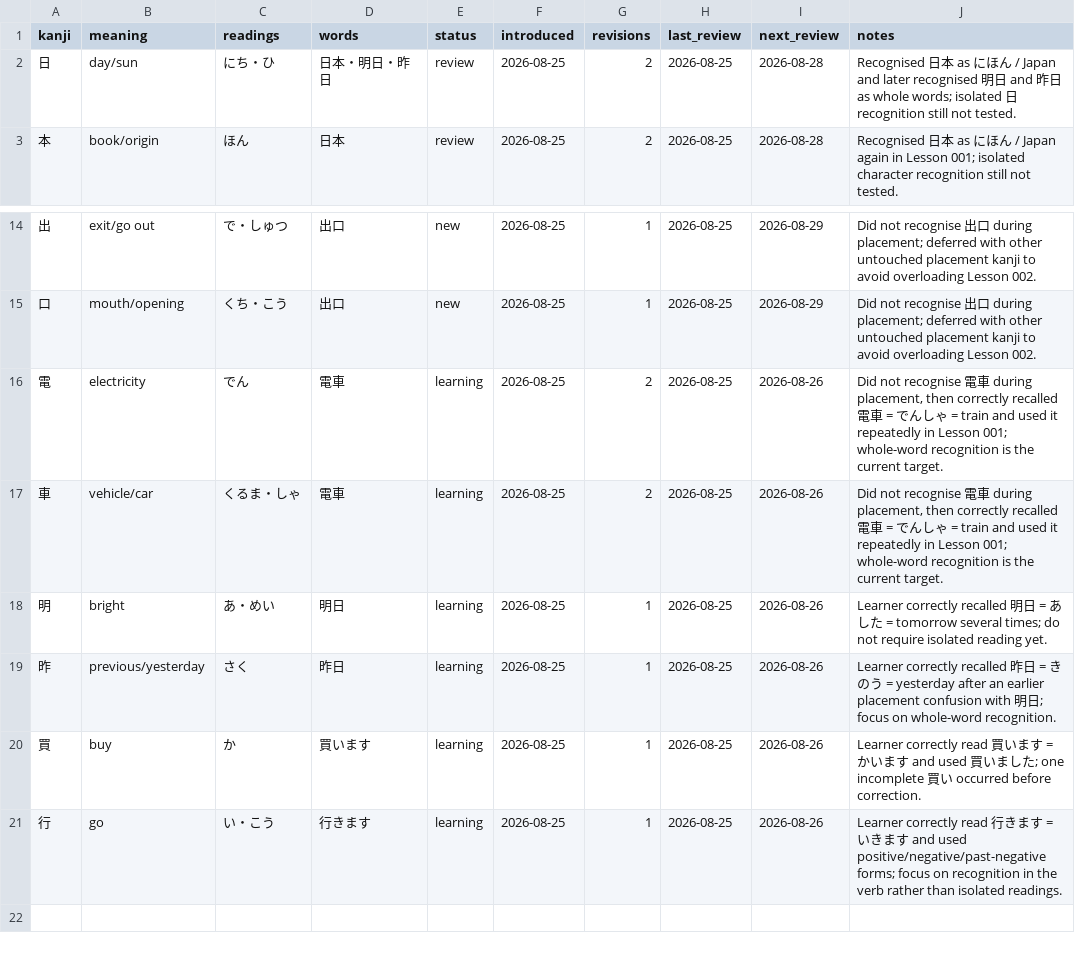
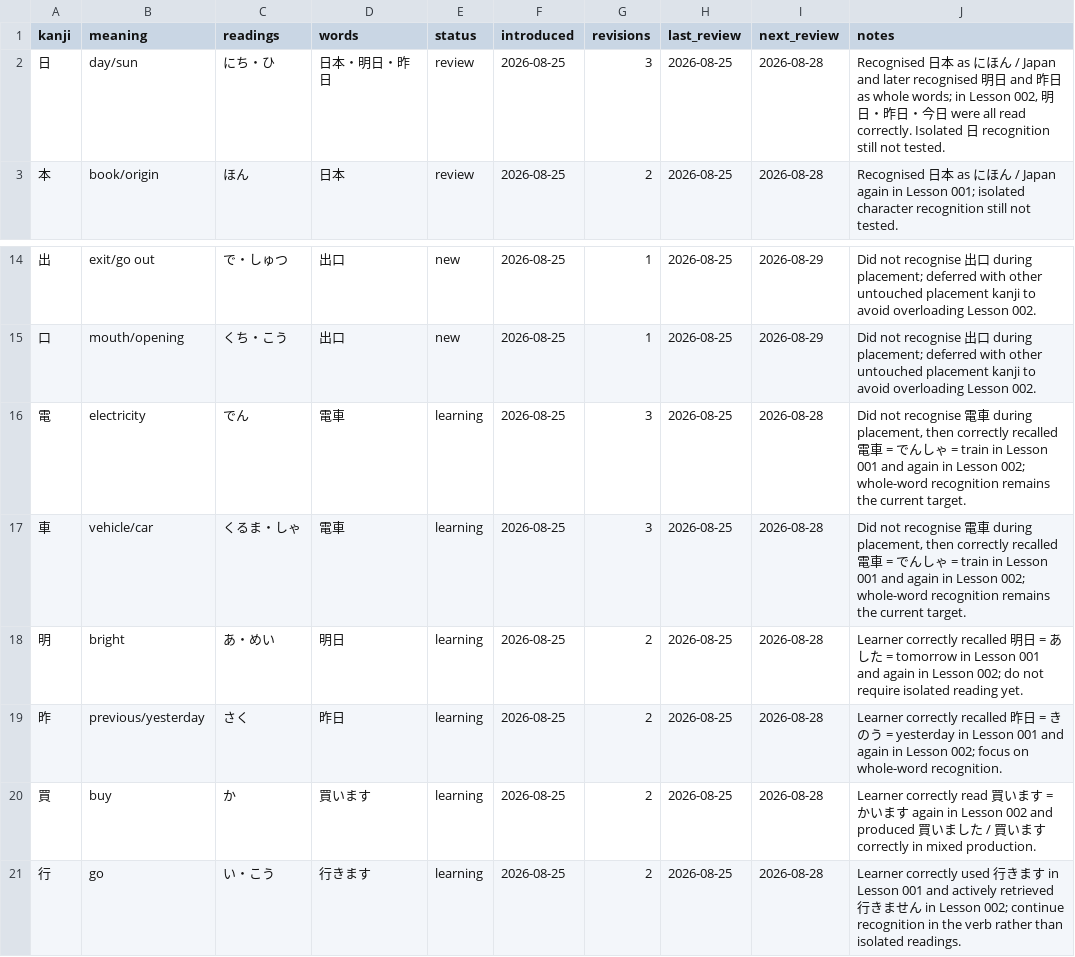
Before and after one commit to FrontierDev/japanese_learning, a CSV file: data/kanji.csv, drawn as a sheet; only a part is shown, gaps mark what is left out.

Commit message:
Record Lesson 002 kanji review

```diff
--- a/data/kanji.csv
+++ b/data/kanji.csv
@@ -1,3 +1,3 @@
 kanji,meaning,readings,words,status,introduced,revisions,last_review,next_review,notes
-日,day/sun,にち・ひ,日本・明日・昨日,review,2026-08-25,2,2026-08-25,2026-08-28,"Recognised 日本 as にほん / Japan and later recognised 明日 and 昨日 as whole words; isolated 日 recognition still not tested."
+日,day/sun,にち・ひ,日本・明日・昨日,review,2026-08-25,3,2026-08-25,2026-08-28,"Recognised 日本 as にほん / Japan and later recognised 明日 and 昨日 as whole words; in Lesson 002, 明日・昨日・今日 were all read correctly. Isolated 日 recognition still not tested."
 本,book/origin,ほん,日本,review,2026-08-25,2,2026-08-25,2026-08-28,"Recognised 日本 as にほん / Japan again in Lesson 001; isolated character recognition still not tested."
@@ -15,7 +15,7 @@ kanji,meaning,readings,words,status,introduced,revisions,last_review,next_review
 口,mouth/opening,くち・こう,出口,new,2026-08-25,1,2026-08-25,2026-08-29,"Did not recognise 出口 during placement; deferred with other untouched placement kanji to avoid overloading Lesson 002."
-電,electricity,でん,電車,learning,2026-08-25,2,2026-08-25,2026-08-26,"Did not recognise 電車 during placement, then correctly recalled 電車 = でんしゃ = train and used it repeatedly in Lesson 001; whole-word recognition is the current target."
-車,vehicle/car,くるま・しゃ,電車,learning,2026-08-25,2,2026-08-25,2026-08-26,"Did not recognise 電車 during placement, then correctly recalled 電車 = でんしゃ = train and used it repeatedly in Lesson 001; whole-word recognition is the current target."
-明,bright,あ・めい,明日,learning,2026-08-25,1,2026-08-25,2026-08-26,"Learner correctly recalled 明日 = あした = tomorrow several times; do not require isolated reading yet."
-昨,previous/yesterday,さく,昨日,learning,2026-08-25,1,2026-08-25,2026-08-26,"Learner correctly recalled 昨日 = きのう = yesterday after an earlier placement confusion with 明日; focus on whole-word recognition."
-買,buy,か,買います,learning,2026-08-25,1,2026-08-25,2026-08-26,"Learner correctly read 買います = かいます and used 買いました; one incomplete 買い occurred before correction."
-行,go,い・こう,行きます,learning,2026-08-25,1,2026-08-25,2026-08-26,"Learner correctly read 行きます = いきます and used positive/negative/past-negative forms; focus on recognition in the verb rather than isolated readings."
+電,electricity,でん,電車,learning,2026-08-25,3,2026-08-25,2026-08-28,"Did not recognise 電車 during placement, then correctly recalled 電車 = でんしゃ = train in Lesson 001 and again in Lesson 002; whole-word recognition remains the current target."
+車,vehicle/car,くるま・しゃ,電車,learning,2026-08-25,3,2026-08-25,2026-08-28,"Did not recognise 電車 during placement, then correctly recalled 電車 = でんしゃ = train in Lesson 001 and again in Lesson 002; whole-word recognition remains the current target."
+明,bright,あ・めい,明日,learning,2026-08-25,2,2026-08-25,2026-08-28,"Learner correctly recalled 明日 = あした = tomorrow in Lesson 001 and again in Lesson 002; do not require isolated reading yet."
+昨,previous/yesterday,さく,昨日,learning,2026-08-25,2,2026-08-25,2026-08-28,"Learner correctly recalled 昨日 = きのう = yesterday in Lesson 001 and again in Lesson 002; focus on whole-word recognition."
+買,buy,か,買います,learning,2026-08-25,2,2026-08-25,2026-08-28,"Learner correctly read 買います = かいます again in Lesson 002 and produced 買いました / 買います correctly in mixed production."
+行,go,い・こう,行きます,learning,2026-08-25,2,2026-08-25,2026-08-28,"Learner correctly used 行きます in Lesson 001 and actively retrieved 行きません in Lesson 002; continue recognition in the verb rather than isolated readings."
```
